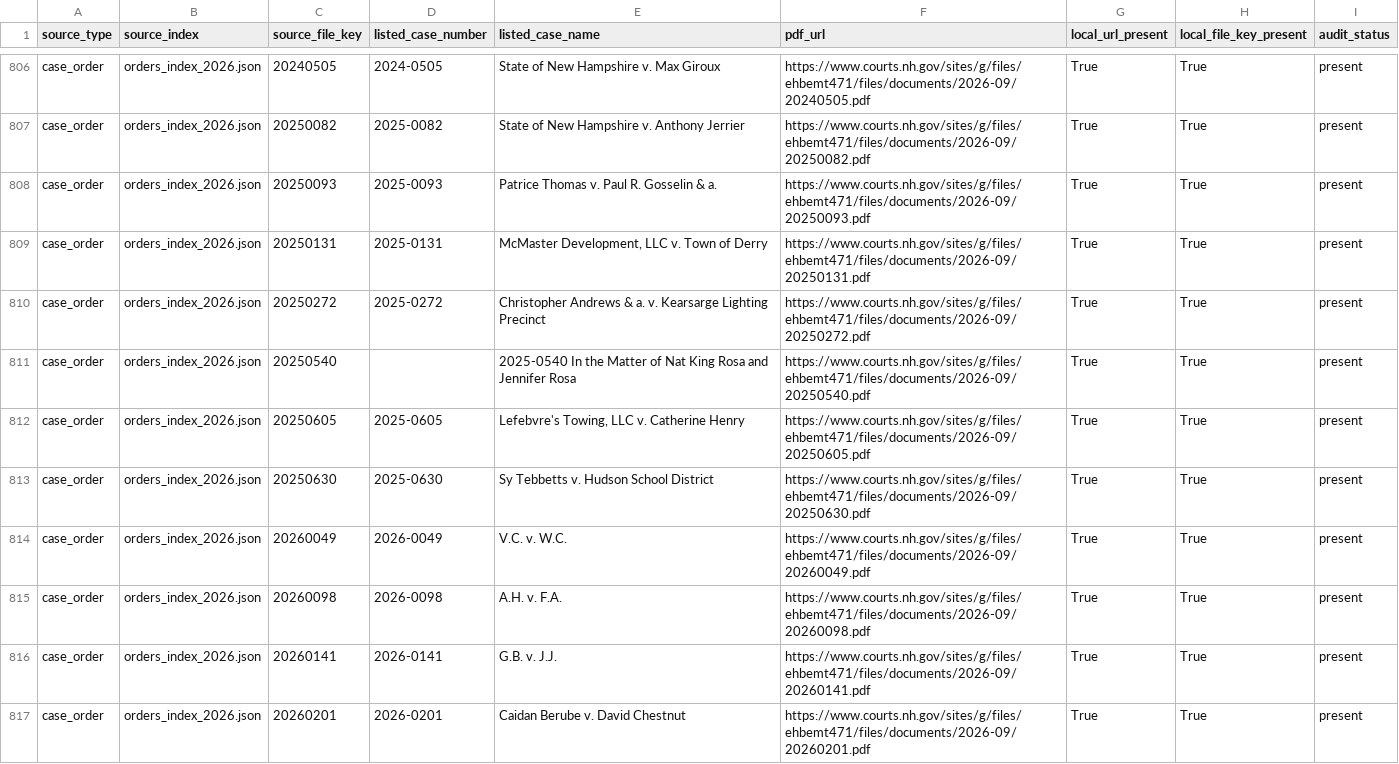
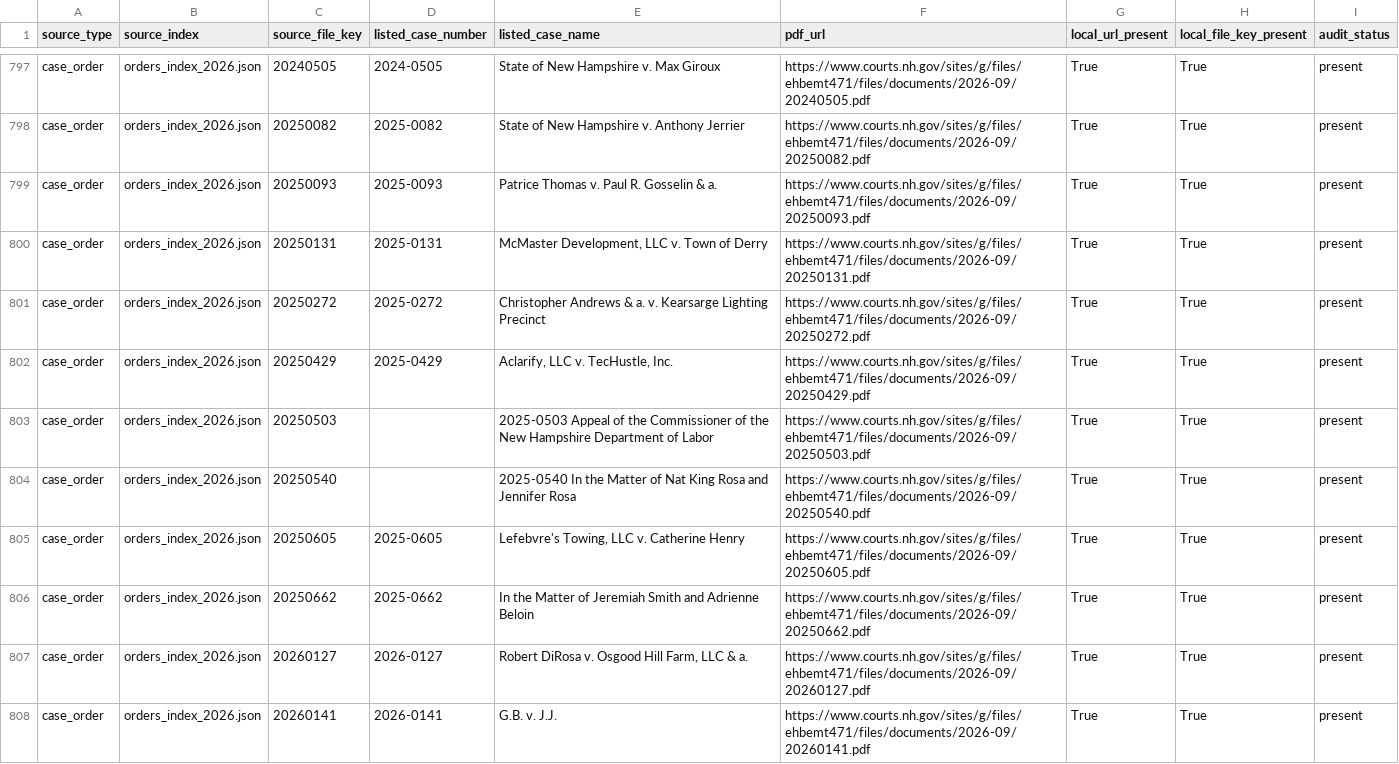
Before and after one commit to gmalbert/nh-supreme-court, a CSV file: data/processed/official_pdf_manifest_audit.csv, drawn as a sheet; only a part is shown, gaps mark what is left out; the shorter side is filled out with more unchanged rows; the diff covers the shown part only.

```diff
--- a/data/processed/official_pdf_manifest_audit.csv
+++ b/data/processed/official_pdf_manifest_audit.csv
@@ -810,7 +801,8 @@ case_order,orders_index_2026.json,20250131,2025-0131,"McMaster Development, LLC
 case_order,orders_index_2026.json,20250272,2025-0272,Christopher Andrews & a. v. Kearsarge Lighting Precinct,https://www.courts.nh.gov/sites/g/files/ehbemt471/files/documents/2026-09/20250272.pdf,True,True,present
+case_order,orders_index_2026.json,20250429,2025-0429,"Aclarify, LLC v. TecHustle, Inc.",https://www.courts.nh.gov/sites/g/files/ehbemt471/files/documents/2026-09/20250429.pdf,True,True,present
+case_order,orders_index_2026.json,20250503,,2025-0503 Appeal of the Commissioner of the New Hampshire Department of Labor,https://www.courts.nh.gov/sites/g/files/ehbemt471/files/documents/2026-09/20250503.pdf,True,True,present
 case_order,orders_index_2026.json,20250540,,2025-0540 In the Matter of Nat King Rosa and Jennifer Rosa,https://www.courts.nh.gov/sites/g/files/ehbemt471/files/documents/2026-09/20250540.pdf,True,True,present
 case_order,orders_index_2026.json,20250605,2025-0605,"Lefebvre's Towing, LLC v. Catherine Henry",https://www.courts.nh.gov/sites/g/files/ehbemt471/files/documents/2026-09/20250605.pdf,True,True,present
-case_order,orders_index_2026.json,20250630,2025-0630,Sy Tebbetts v. Hudson School District,https://www.courts.nh.gov/sites/g/files/ehbemt471/files/documents/2026-09/20250630.pdf,True,True,present
-case_order,orders_index_2026.json,20260049,2026-0049,V.C. v. W.C.,https://www.courts.nh.gov/sites/g/files/ehbemt471/files/documents/2026-09/20260049.pdf,True,True,present
-case_order,orders_index_2026.json,20260098,2026-0098,A.H. v. F.A.,https://www.courts.nh.gov/sites/g/files/ehbemt471/files/documents/2026-09/20260098.pdf,True,True,present
+case_order,orders_index_2026.json,20250662,2025-0662,In the Matter of Jeremiah Smith and Adrienne Beloin,https://www.courts.nh.gov/sites/g/files/ehbemt471/files/documents/2026-09/20250662.pdf,True,True,present
+case_order,orders_index_2026.json,20260127,2026-0127,"Robert DiRosa v. Osgood Hill Farm, LLC & a.",https://www.courts.nh.gov/sites/g/files/ehbemt471/files/documents/2026-09/20260127.pdf,True,True,present
 case_order,orders_index_2026.json,20260141,2026-0141,G.B. v. J.J.,https://www.courts.nh.gov/sites/g/files/ehbemt471/files/documents/2026-09/20260141.pdf,True,True,present
```
Also changed, not shown: 7 added rows, 11 removed rows and 4 edited cells elsewhere in this file, data/processed/case_orders.csv, data/processed/case_type_inference_review.csv, 40 other files.
